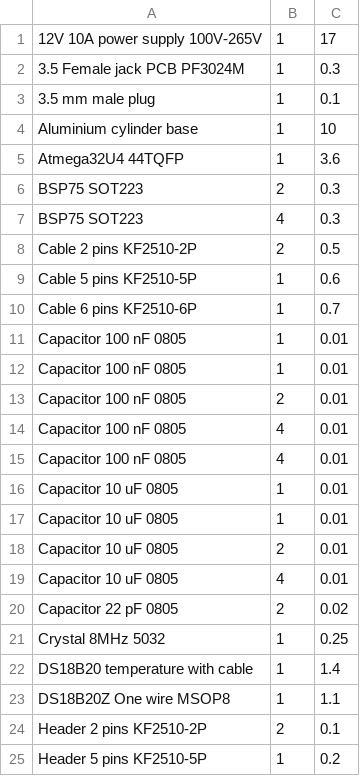
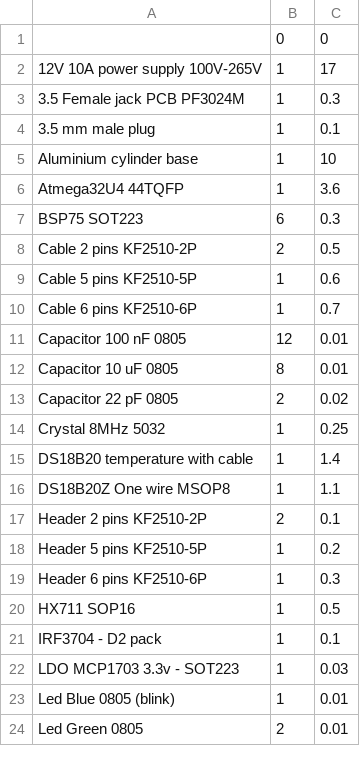
Before and after one commit to yannmeier/Bioreactor_v4, a TSV file: BOM.tsv, drawn as a sheet; only a part is shown; the shorter side is filled out with more unchanged rows; the diff covers the shown part only.

```diff
--- a/BOM.tsv
+++ b/BOM.tsv
@@ -1 +1,2 @@
+	0	0
 12V 10A power supply 100V-265V	1	17
@@ -5,4 +6,3 @@ Aluminium cylinder base	1	10
 Atmega32U4 44TQFP	1	3.6
-BSP75 SOT223	2	0.3
-BSP75 SOT223	4	0.3
+BSP75 SOT223	6	0.3
 Cable 2 pins   KF2510-2P	2	0.5
@@ -10,11 +10,4 @@ Cable 5 pins   KF2510-5P	1	0.6
 Cable 6 pins   KF2510-6P	1	0.7
-Capacitor 100 nF 0805	1	0.01
-Capacitor 100 nF 0805	1	0.01
-Capacitor 100 nF 0805	2	0.01
-Capacitor 100 nF 0805	4	0.01
-Capacitor 100 nF 0805	4	0.01
-Capacitor 10 uF 0805	1	0.01
-Capacitor 10 uF 0805	1	0.01
-Capacitor 10 uF 0805	2	0.01
-Capacitor 10 uF 0805	4	0.01
+Capacitor 100 nF 0805	12	0.01
+Capacitor 10 uF 0805	8	0.01
 Capacitor 22 pF 0805	2	0.02
```
Also changed, not shown: 13 removed rows and 4 edited cells elsewhere in this file, 1 other file.
